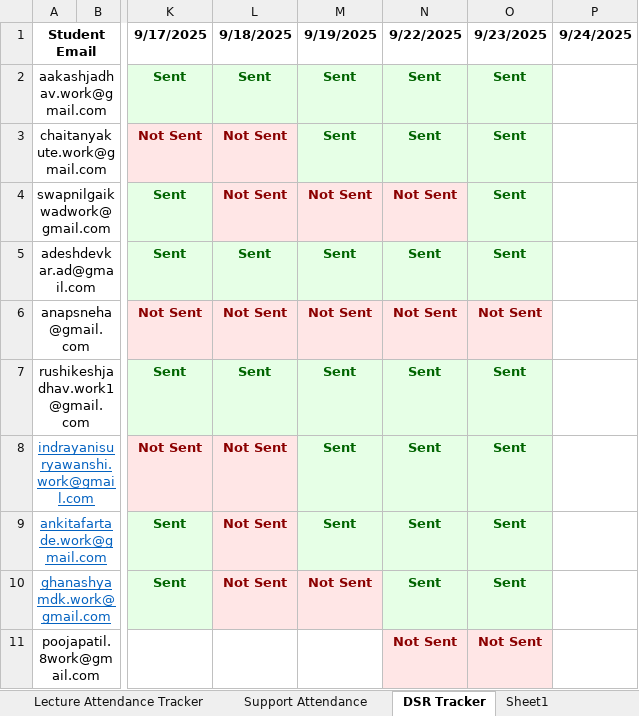
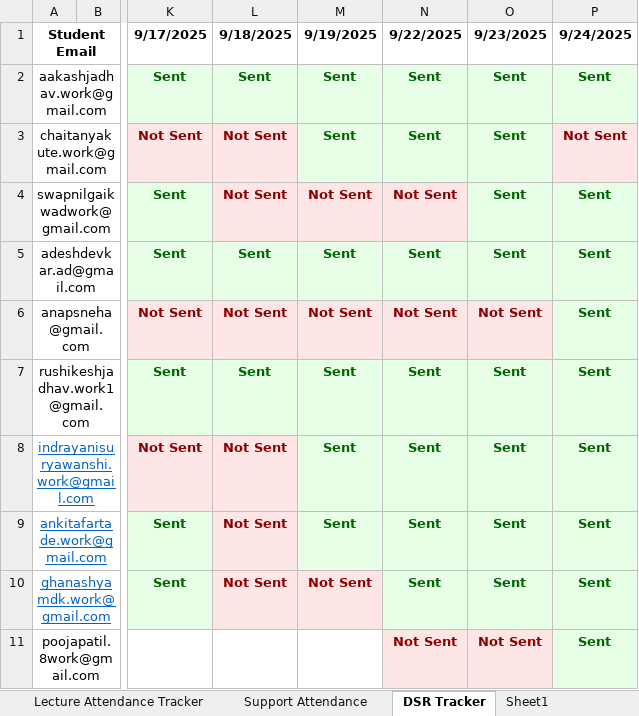
Before and after one commit to SourceCode-code/Source_and_Code_Batch_4_Master, an Excel workbook: Trackers/Atendance tracker.xlsx, sheet DSR Tracker, drawn as a sheet; only a part is shown, gaps mark what is left out; values as stored, in another font and other column widths than the file's, no borders; conditional formats not drawn; the diff names each change by its address in the sheet, - before the commit and + after, or states it on an @@ line.

```diff
--- a/Trackers/Atendance tracker.xlsx (sheet DSR Tracker)
+++ b/Trackers/Atendance tracker.xlsx (sheet DSR Tracker)
-P2 (9/24/2025): (empty)
+P2 (9/24/2025): Sent
-P2 fill: none
+P2 fill: #E6FFE6
-P3 (9/24/2025): (empty)
+P3 (9/24/2025): Not Sent
-P3 fill: none
+P3 fill: #FFE6E6
-P4:P11 (9/24/2025): (empty)
+P4:P11 (9/24/2025): Sent
-P4:P11 fill: none
+P4:P11 fill: #E6FFE6
```
Also changed, not shown: sheet Lecture Attendance Tracker, sheet Support Attendance, 1 other file.
